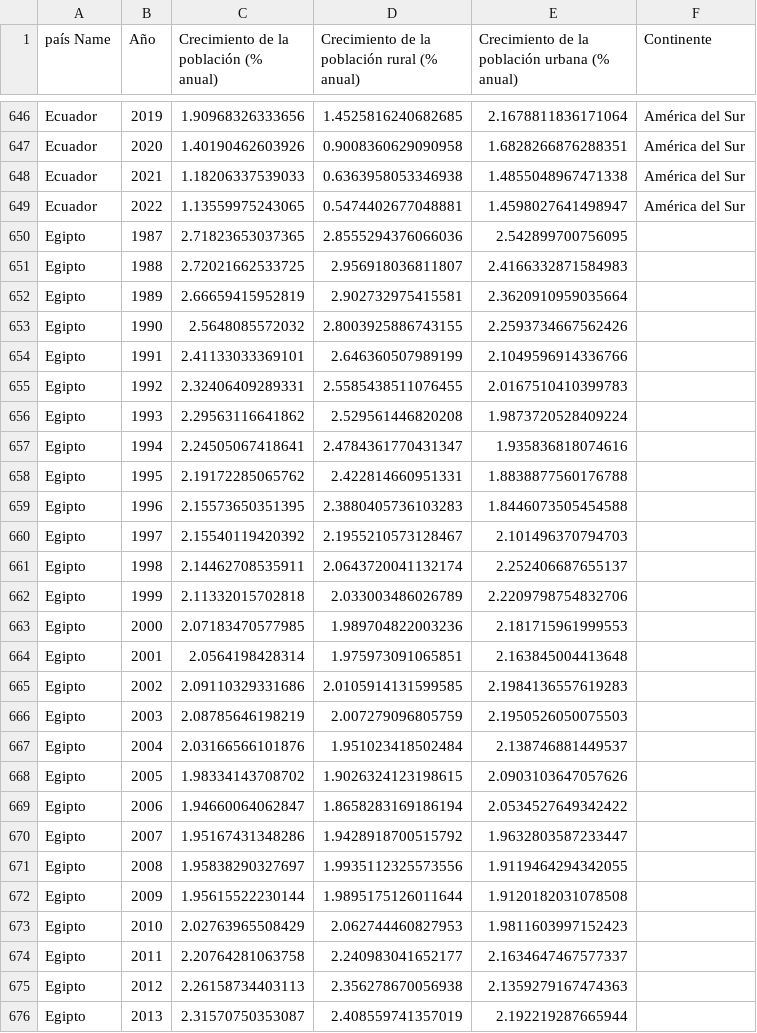
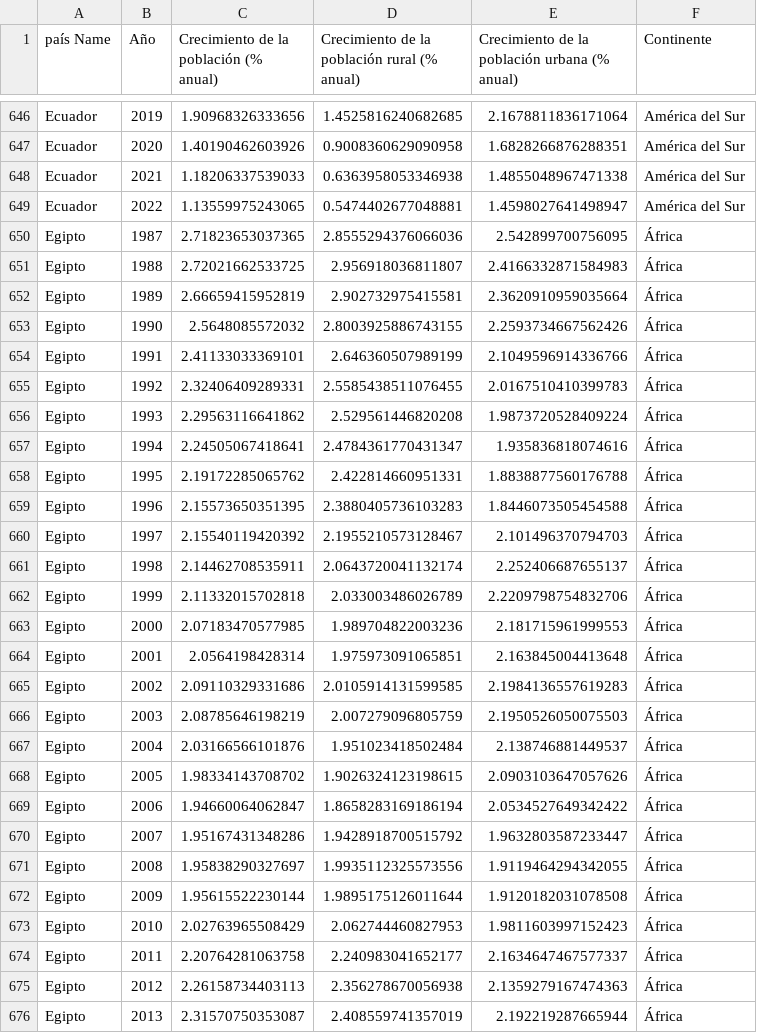
Before and after one commit to fercof87/PF-Esperanza-De-Vida, a CSV file: EDA/Data_preparada/Data_Población_Crecimiento.csv, drawn as a sheet; only a part is shown, gaps mark what is left out; the diff covers the shown part only.

```diff
--- a/EDA/Data_preparada/Data_Población_Crecimiento.csv
+++ b/EDA/Data_preparada/Data_Población_Crecimiento.csv
@@ -649,28 +649,28 @@ Ecuador,2021,1.18206337539033,0.6363958053346938,1.4855048967471338,América del
 Ecuador,2022,1.13559975243065,0.5474402677048881,1.4598027641498947,América del Sur
-Egipto,1987,2.71823653037365,2.8555294376066036,2.542899700756095,
-Egipto,1988,2.72021662533725,2.956918036811807,2.4166332871584983,
-Egipto,1989,2.66659415952819,2.902732975415581,2.3620910959035664,
-Egipto,1990,2.5648085572032,2.8003925886743155,2.2593734667562426,
-Egipto,1991,2.41133033369101,2.646360507989199,2.1049596914336766,
-Egipto,1992,2.32406409289331,2.5585438511076455,2.0167510410399783,
-Egipto,1993,2.29563116641862,2.529561446820208,1.9873720528409224,
-Egipto,1994,2.24505067418641,2.4784361770431347,1.935836818074616,
-Egipto,1995,2.19172285065762,2.422814660951331,1.8838877560176788,
-Egipto,1996,2.15573650351395,2.3880405736103283,1.8446073505454588,
-Egipto,1997,2.15540119420392,2.1955210573128467,2.101496370794703,
-Egipto,1998,2.14462708535911,2.0643720041132174,2.252406687655137,
-Egipto,1999,2.11332015702818,2.033003486026789,2.2209798754832706,
-Egipto,2000,2.07183470577985,1.989704822003236,2.181715961999553,
-Egipto,2001,2.0564198428314,1.975973091065851,2.163845004413648,
-Egipto,2002,2.09110329331686,2.0105914131599585,2.1984136557619283,
-Egipto,2003,2.08785646198219,2.007279096805759,2.1950526050075503,
-Egipto,2004,2.03166566101876,1.951023418502484,2.138746881449537,
-Egipto,2005,1.98334143708702,1.9026324123198615,2.0903103647057626,
-Egipto,2006,1.94660064062847,1.8658283169186194,2.0534527649342422,
-Egipto,2007,1.95167431348286,1.9428918700515792,1.9632803587233447,
-Egipto,2008,1.95838290327697,1.9935112325573556,1.9119464294342055,
-Egipto,2009,1.95615522230144,1.9895175126011644,1.9120182031078508,
-Egipto,2010,2.02763965508429,2.062744460827953,1.9811603997152423,
-Egipto,2011,2.20764281063758,2.240983041652177,2.1634647467577337,
-Egipto,2012,2.26158734403113,2.356278670056938,2.1359279167474363,
-Egipto,2013,2.31570750353087,2.408559741357019,2.192219287665944,
+Egipto,1987,2.71823653037365,2.8555294376066036,2.542899700756095,África
+Egipto,1988,2.72021662533725,2.956918036811807,2.4166332871584983,África
+Egipto,1989,2.66659415952819,2.902732975415581,2.3620910959035664,África
+Egipto,1990,2.5648085572032,2.8003925886743155,2.2593734667562426,África
+Egipto,1991,2.41133033369101,2.646360507989199,2.1049596914336766,África
+Egipto,1992,2.32406409289331,2.5585438511076455,2.0167510410399783,África
+Egipto,1993,2.29563116641862,2.529561446820208,1.9873720528409224,África
+Egipto,1994,2.24505067418641,2.4784361770431347,1.935836818074616,África
+Egipto,1995,2.19172285065762,2.422814660951331,1.8838877560176788,África
+Egipto,1996,2.15573650351395,2.3880405736103283,1.8446073505454588,África
+Egipto,1997,2.15540119420392,2.1955210573128467,2.101496370794703,África
+Egipto,1998,2.14462708535911,2.0643720041132174,2.252406687655137,África
+Egipto,1999,2.11332015702818,2.033003486026789,2.2209798754832706,África
+Egipto,2000,2.07183470577985,1.989704822003236,2.181715961999553,África
+Egipto,2001,2.0564198428314,1.975973091065851,2.163845004413648,África
+Egipto,2002,2.09110329331686,2.0105914131599585,2.1984136557619283,África
+Egipto,2003,2.08785646198219,2.007279096805759,2.1950526050075503,África
+Egipto,2004,2.03166566101876,1.951023418502484,2.138746881449537,África
+Egipto,2005,1.98334143708702,1.9026324123198615,2.0903103647057626,África
+Egipto,2006,1.94660064062847,1.8658283169186194,2.0534527649342422,África
+Egipto,2007,1.95167431348286,1.9428918700515792,1.9632803587233447,África
+Egipto,2008,1.95838290327697,1.9935112325573556,1.9119464294342055,África
+Egipto,2009,1.95615522230144,1.9895175126011644,1.9120182031078508,África
+Egipto,2010,2.02763965508429,2.062744460827953,1.9811603997152423,África
+Egipto,2011,2.20764281063758,2.240983041652177,2.1634647467577337,África
+Egipto,2012,2.26158734403113,2.356278670056938,2.1359279167474363,África
+Egipto,2013,2.31570750353087,2.408559741357019,2.192219287665944,África
```
Also changed, not shown: 81 edited cells elsewhere in this file, EDA/Data_preparada/Data_Población_Edad_Genero.csv, EDA/Data_preparada/Data_Población_Zona_Genero.csv, 7 other files.
